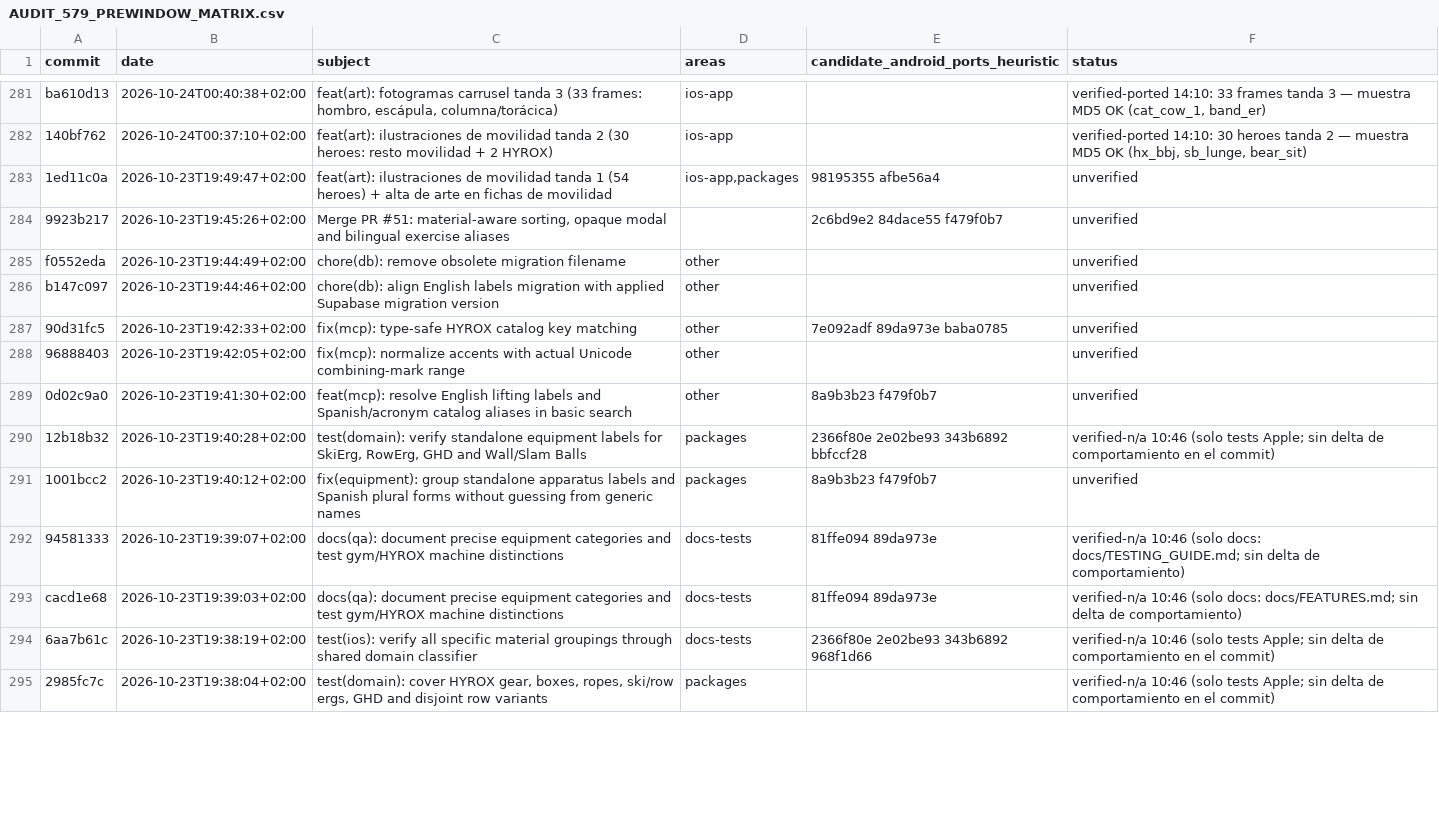
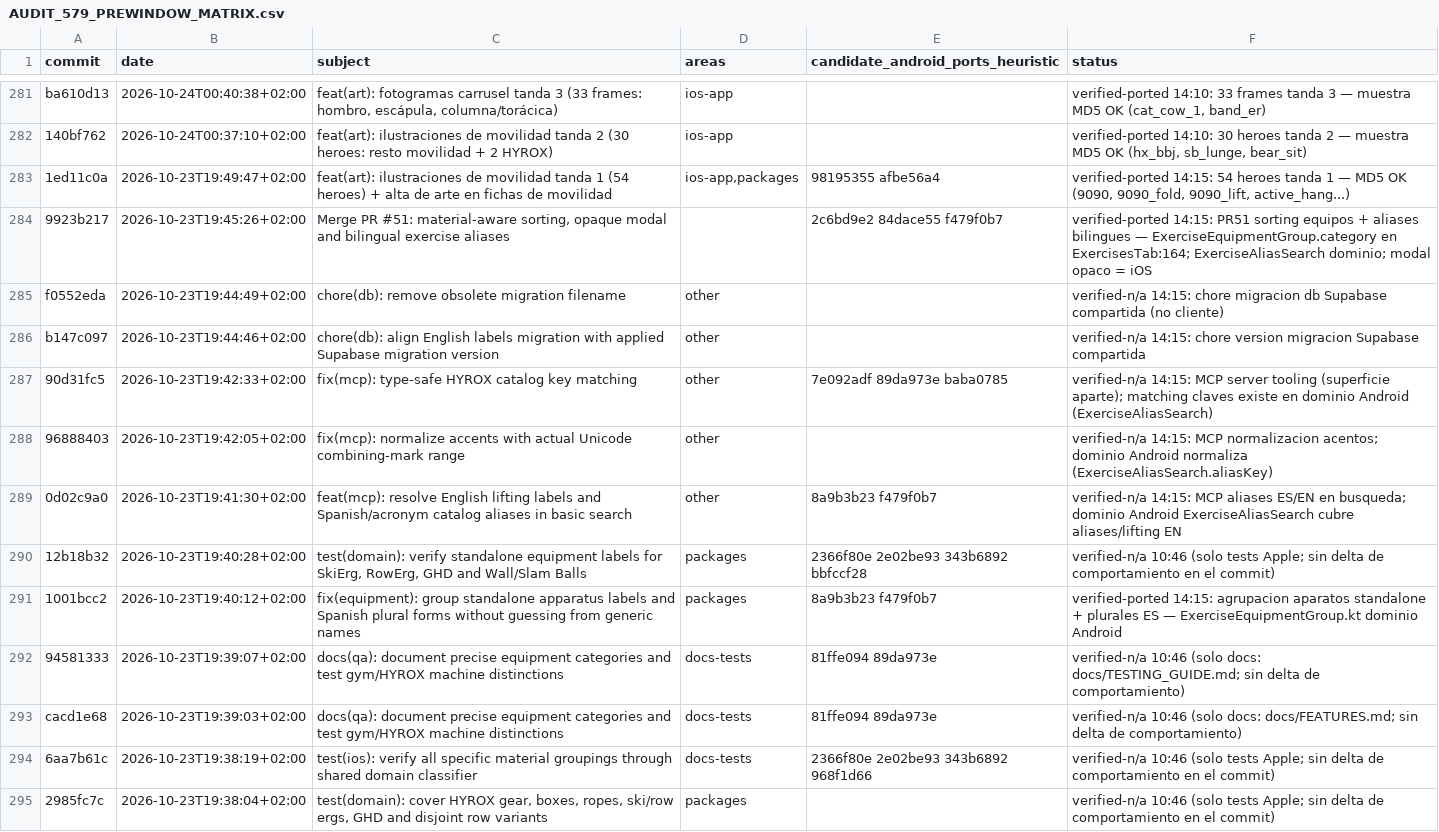
Before and after one commit to rmoya87/repera, a CSV file: android/docs/AUDIT_579_PREWINDOW_MATRIX.csv, drawn as a sheet; only a part is shown, gaps mark what is left out; the diff covers the shown part only.

Commit message:
Matrix pre-window: 14 filas PR51/equipment/aliases/MCP/db

```diff
--- a/android/docs/AUDIT_579_PREWINDOW_MATRIX.csv
+++ b/android/docs/AUDIT_579_PREWINDOW_MATRIX.csv
@@ -282,11 +282,11 @@ ba610d13|2026-10-24T00:40:38+02:00|feat(art): fotogramas carrusel tanda 3 (33 fr
 140bf762|2026-10-24T00:37:10+02:00|feat(art): ilustraciones de movilidad tanda 2 (30 heroes: resto movilidad + 2 HYROX)|ios-app||verified-ported 14:10: 30 heroes tanda 2 — muestra MD5 OK (hx_bbj, sb_lunge, bear_sit)
-1ed11c0a|2026-10-23T19:49:47+02:00|feat(art): ilustraciones de movilidad tanda 1 (54 heroes) + alta de arte en fichas de movilidad|ios-app,packages|98195355 afbe56a4|unverified
-9923b217|2026-10-23T19:45:26+02:00|Merge PR #51: material-aware sorting, opaque modal and bilingual exercise aliases||2c6bd9e2 84dace55 f479f0b7|unverified
-f0552eda|2026-10-23T19:44:49+02:00|chore(db): remove obsolete migration filename|other||unverified
-b147c097|2026-10-23T19:44:46+02:00|chore(db): align English labels migration with applied Supabase migration version|other||unverified
-90d31fc5|2026-10-23T19:42:33+02:00|fix(mcp): type-safe HYROX catalog key matching|other|7e092adf 89da973e baba0785|unverified
-96888403|2026-10-23T19:42:05+02:00|fix(mcp): normalize accents with actual Unicode combining-mark range|other||unverified
-0d02c9a0|2026-10-23T19:41:30+02:00|feat(mcp): resolve English lifting labels and Spanish/acronym catalog aliases in basic search|other|8a9b3b23 f479f0b7|unverified
+1ed11c0a|2026-10-23T19:49:47+02:00|feat(art): ilustraciones de movilidad tanda 1 (54 heroes) + alta de arte en fichas de movilidad|ios-app,packages|98195355 afbe56a4|verified-ported 14:15: 54 heroes tanda 1 — MD5 OK (9090, 9090_fold, 9090_lift, active_hang...)
+9923b217|2026-10-23T19:45:26+02:00|Merge PR #51: material-aware sorting, opaque modal and bilingual exercise aliases||2c6bd9e2 84dace55 f479f0b7|verified-ported 14:15: PR51 sorting equipos + aliases bilingues — ExerciseEquipmentGroup.category en ExercisesTab:164; ExerciseAliasSearch dominio; modal opaco = iOS
+f0552eda|2026-10-23T19:44:49+02:00|chore(db): remove obsolete migration filename|other||verified-n/a 14:15: chore migracion db Supabase compartida (no cliente)
+b147c097|2026-10-23T19:44:46+02:00|chore(db): align English labels migration with applied Supabase migration version|other||verified-n/a 14:15: chore version migracion Supabase compartida
+90d31fc5|2026-10-23T19:42:33+02:00|fix(mcp): type-safe HYROX catalog key matching|other|7e092adf 89da973e baba0785|verified-n/a 14:15: MCP server tooling (superficie aparte); matching claves existe en dominio Android (ExerciseAliasSearch)
+96888403|2026-10-23T19:42:05+02:00|fix(mcp): normalize accents with actual Unicode combining-mark range|other||verified-n/a 14:15: MCP normalizacion acentos; dominio Android normaliza (ExerciseAliasSearch.aliasKey)
+0d02c9a0|2026-10-23T19:41:30+02:00|feat(mcp): resolve English lifting labels and Spanish/acronym catalog aliases in basic search|other|8a9b3b23 f479f0b7|verified-n/a 14:15: MCP aliases ES/EN en busqueda; dominio Android ExerciseAliasSearch cubre aliases/lifting EN
 12b18b32|2026-10-23T19:40:28+02:00|test(domain): verify standalone equipment labels for SkiErg, RowErg, GHD and Wall/Slam Balls|packages|2366f80e 2e02be93 343b6892 bbfccf28|verified-n/a 10:46 (solo tests Apple; sin delta de comportamiento en el commit)
-1001bcc2|2026-10-23T19:40:12+02:00|fix(equipment): group standalone apparatus labels and Spanish plural forms without guessing from generic names|packages|8a9b3b23 f479f0b7|unverified
+1001bcc2|2026-10-23T19:40:12+02:00|fix(equipment): group standalone apparatus labels and Spanish plural forms without guessing from generic names|packages|8a9b3b23 f479f0b7|verified-ported 14:15: agrupacion aparatos standalone + plurales ES — ExerciseEquipmentGroup.kt dominio Android
 94581333|2026-10-23T19:39:07+02:00|docs(qa): document precise equipment categories and test gym/HYROX machine distinctions|docs-tests|81ffe094 89da973e|verified-n/a 10:46 (solo docs: docs/TESTING_GUIDE.md; sin delta de comportamiento)
```
Also changed, not shown: 6 edited cells elsewhere in this file.
